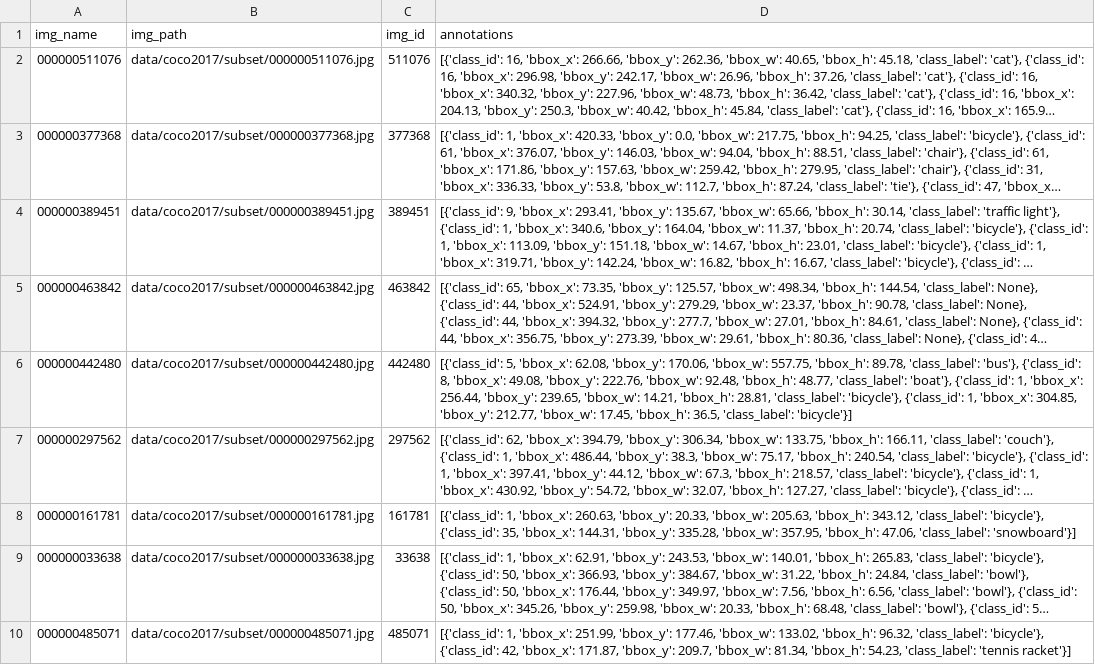
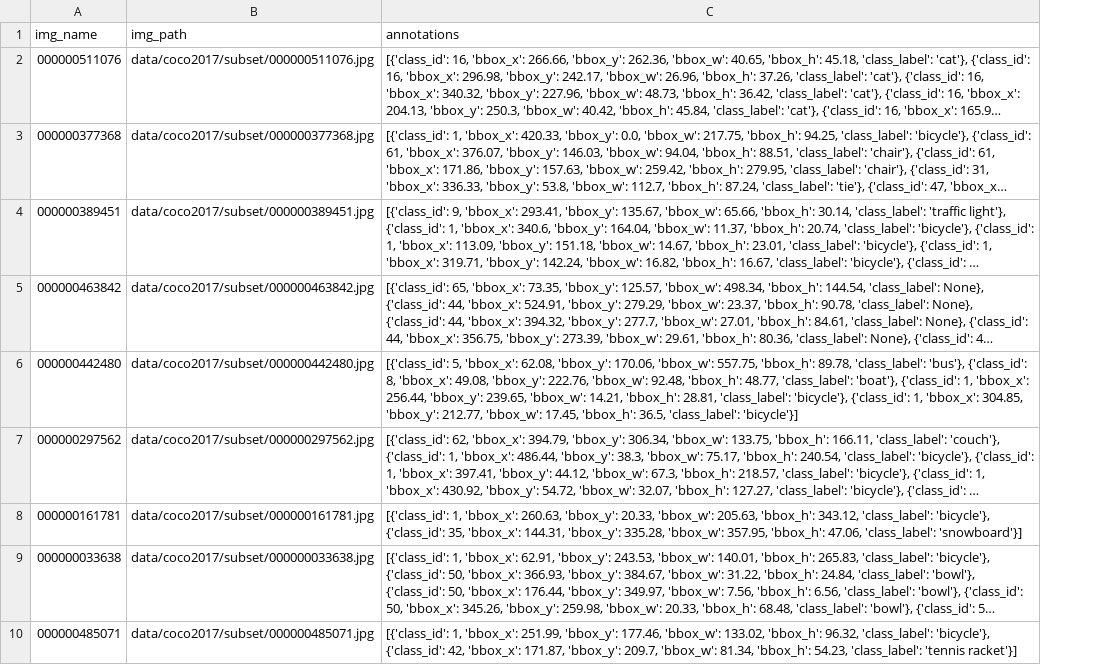
Before and after one commit to rubensrech/Coral-TPU, a CSV file: neural-networks/dataset-tools/ground-truths/coco/coco-subset-ground-truths.csv, drawn as a sheet; only a part is shown; long unchanged cells end in …; the diff names each change by its address in the sheet, - before the commit and + after, or states it on an @@ line.

```diff
--- a/neural-networks/dataset-tools/ground-truths/coco/coco-subset-ground-truths.csv
+++ b/neural-networks/dataset-tools/ground-truths/coco/coco-subset-ground-truths.csv
-column C (img_id), rows 2-10: 511076 | 377368 | 389451 | 463842 | 442480 | 297562 | 161781 | 33638 | 485071
```
